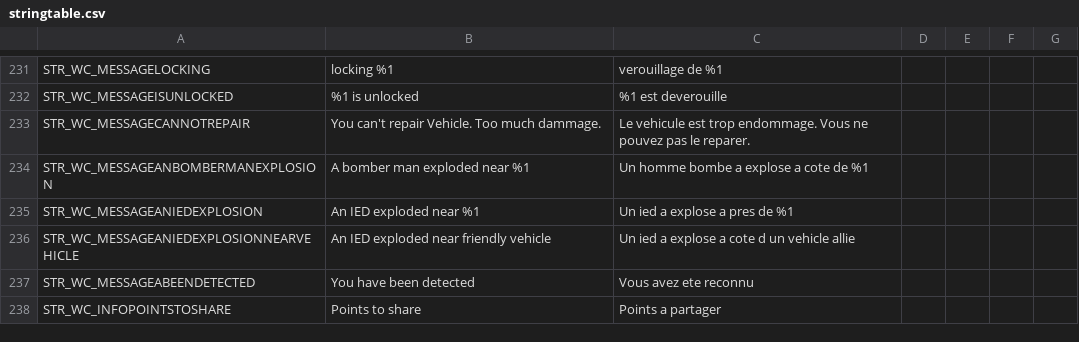
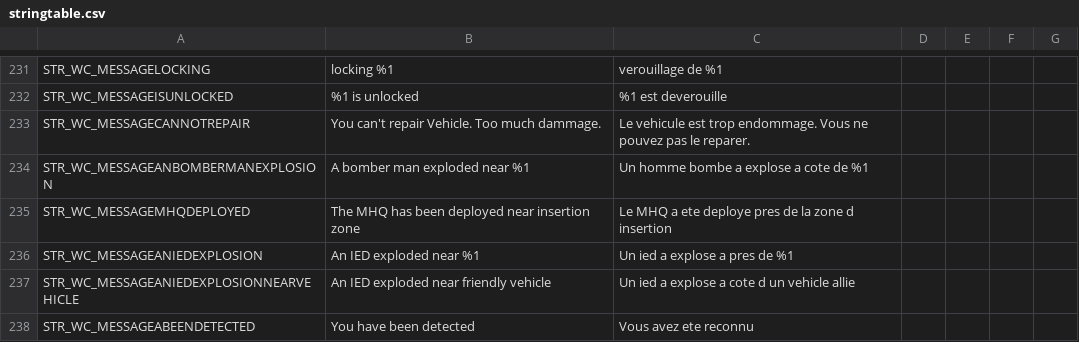
Before and after one commit to code34/war-in-takistan, a CSV file: stringtable.csv, drawn as a sheet; only a part is shown, gaps mark what is left out; the shorter side is filled out with more unchanged rows.

Commit message:
add an mhq deployed message

```diff
--- a/stringtable.csv
+++ b/stringtable.csv
@@ -234,2 +234,3 @@ STR_WC_MESSAGECANNOTREPAIR,	You can't repair Vehicle. Too much dammage.,	Le vehi
 STR_WC_MESSAGEANBOMBERMANEXPLOSION,	A bomber man exploded near %1,	Un homme bombe a explose a cote de %1
+STR_WC_MESSAGEMHQDEPLOYED,	The MHQ has been deployed near insertion zone,	Le MHQ a ete deploye pres de la zone d insertion
 STR_WC_MESSAGEANIEDEXPLOSION,	An IED exploded near %1,	Un ied a explose a pres de %1
```
Also changed, not shown: 1 other file.
